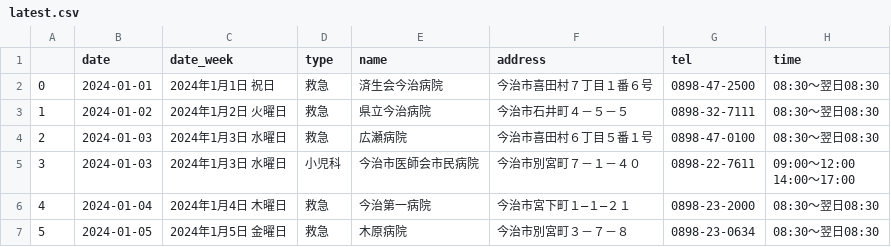
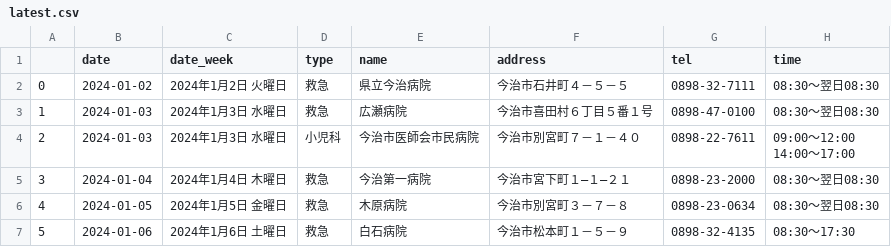
Before and after one commit to imabari/er-bot, a CSV file: latest.csv, drawn as a sheet; only a part is shown; the shorter side is filled out with more unchanged rows; removed rows and columns are numbered as before the commit, all else as after; the diff names each change by its address in the sheet, - before the commit and + after, or states it on an @@ line.

```diff
--- a/latest.csv
+++ b/latest.csv
-row 2: 0 | 2024-01-01 | 2024年1月1日 祝日 | 救急 | 済生会今治病院 | 今治市喜田村７丁目１番６号 | 0898-47-2500 | 08:30～翌日08:30
@@ column A renumbered from row 2 down @@
```
Also changed, not shown: 1 other file.
